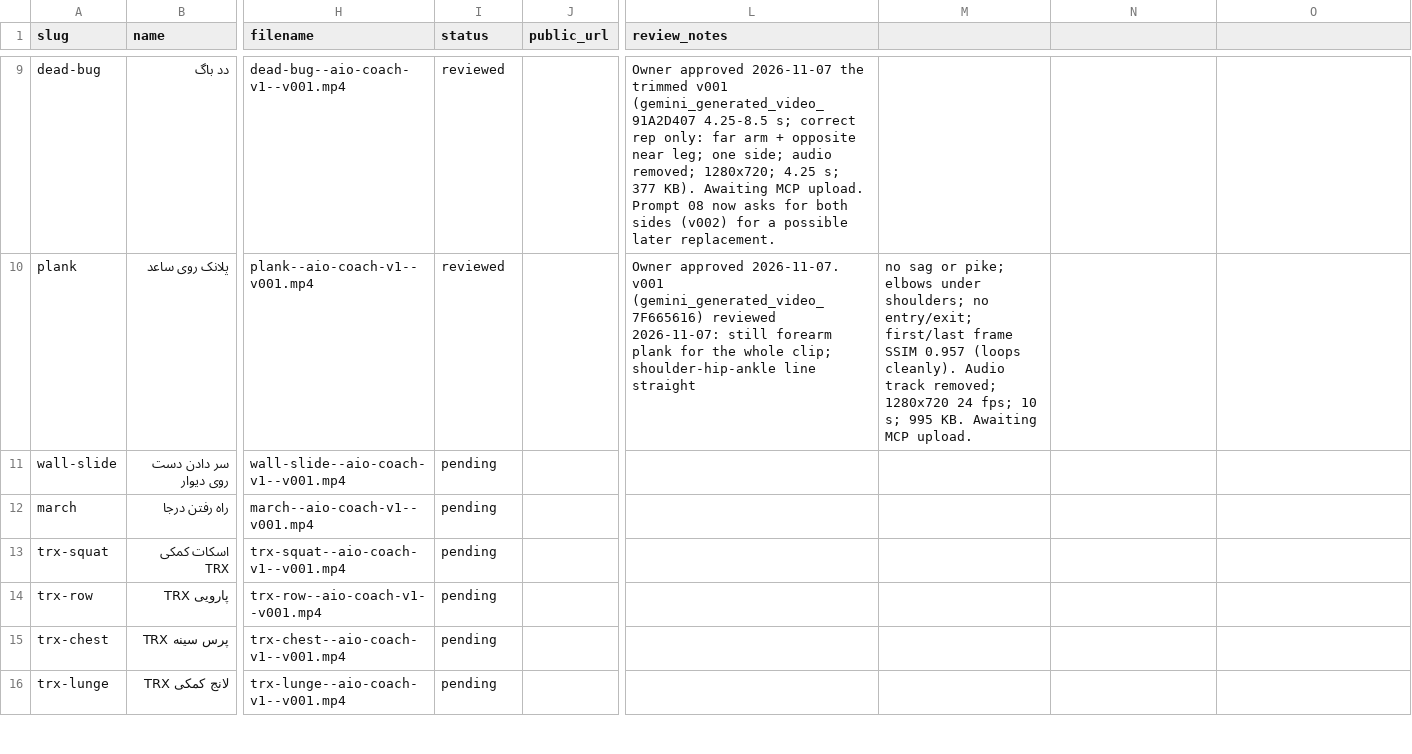
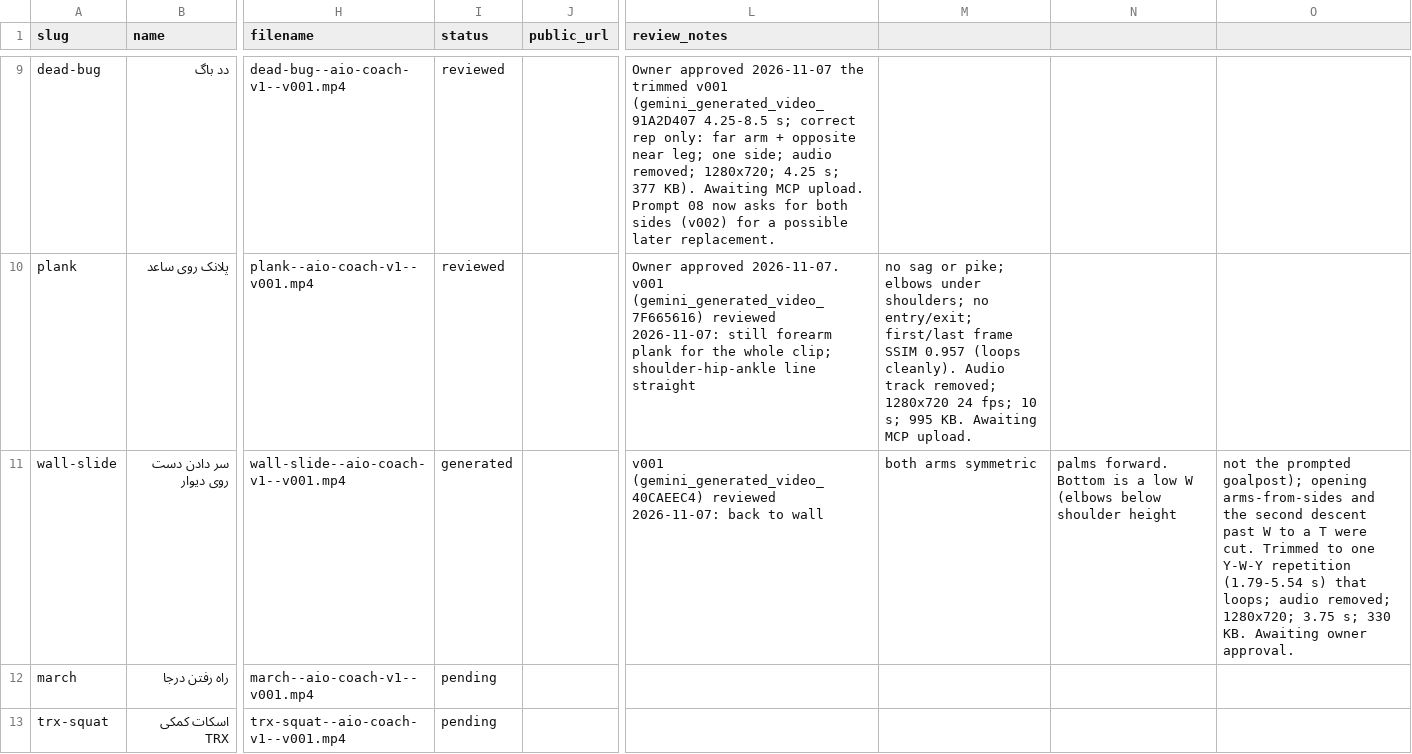
Before and after one commit to mojtabanpe/all_in_one, a CSV file: docs/exercise-video-kit/production-tracker.csv, drawn as a sheet; only a part is shown, gaps mark what is left out; the shorter side is filled out with more unchanged rows; the diff names each change by its address in the sheet, - before the commit and + after, or states it on an @@ line.

```diff
--- a/docs/exercise-video-kit/production-tracker.csv
+++ b/docs/exercise-video-kit/production-tracker.csv
-I11 (status): pending
+I11 (status): generated
-L11 (review_notes): (empty)
+L11 (review_notes): v001 (gemini_generated_video_40CAEEC4) reviewed 2026-11-07: back to wall
-M11: (empty)
+M11: both arms symmetric
-N11: (empty)
+N11: palms forward. Bottom is a low W (elbows below shoulder height
-O11: (empty)
+O11: not the prompted goalpost); opening arms-from-sides and the second descent past W to a T were cut. Trimmed to one Y-W-Y repetition (1.79-5.54 s) that loops; audio removed; 1280x720; 3.75 s; 330 KB. Awaiting owner approval.
```
